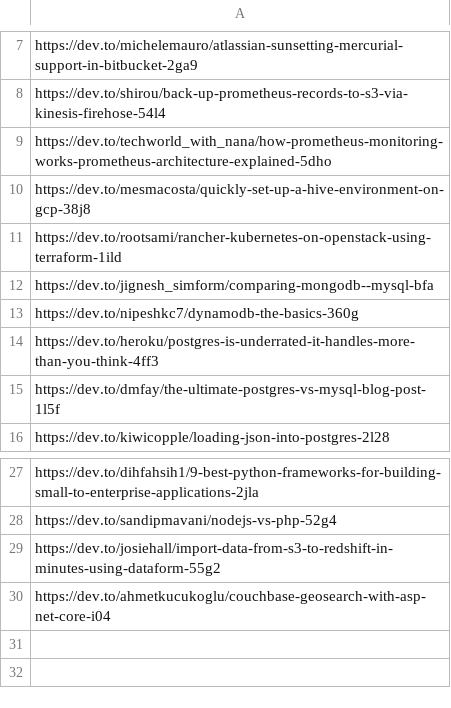
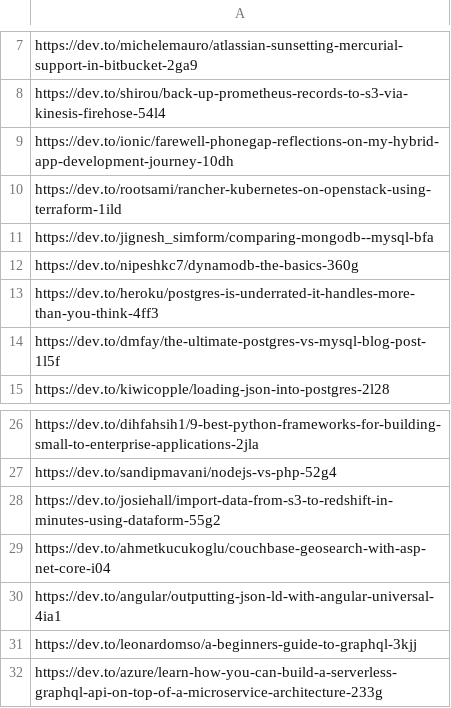
Before and after one commit to neo4j-examples/nlp-knowledge-graph, a CSV file: import/articles.csv, drawn as a sheet; only a part is shown, gaps mark what is left out.

Commit message:
update articles & guide

```diff
--- a/import/articles.csv
+++ b/import/articles.csv
@@ -8,4 +8,3 @@ https://dev.to/michelemauro/atlassian-sunsetting-mercurial-support-in-bitbucket-
 https://dev.to/shirou/back-up-prometheus-records-to-s3-via-kinesis-firehose-54l4
-https://dev.to/techworld_with_nana/how-prometheus-monitoring-works-prometheus-architecture-explained-5dho
-https://dev.to/mesmacosta/quickly-set-up-a-hive-environment-on-gcp-38j8
+https://dev.to/ionic/farewell-phonegap-reflections-on-my-hybrid-app-development-journey-10dh
 https://dev.to/rootsami/rancher-kubernetes-on-openstack-using-terraform-1ild
@@ -30 +29,4 @@ https://dev.to/josiehall/import-data-from-s3-to-redshift-in-minutes-using-datafo
 https://dev.to/ahmetkucukoglu/couchbase-geosearch-with-asp-net-core-i04
+https://dev.to/angular/outputting-json-ld-with-angular-universal-4ia1
+https://dev.to/leonardomso/a-beginners-guide-to-graphql-3kjj
+https://dev.to/azure/learn-how-you-can-build-a-serverless-graphql-api-on-top-of-a-microservice-architecture-233g
```
Also changed, not shown: 1 other file.
